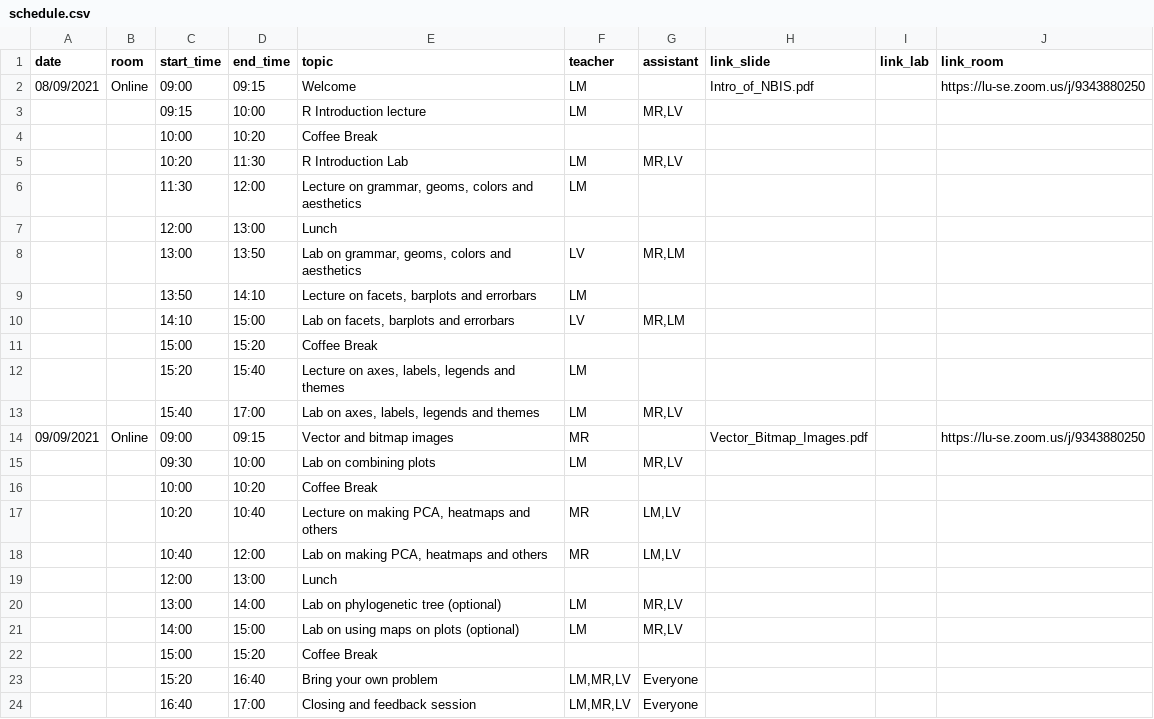
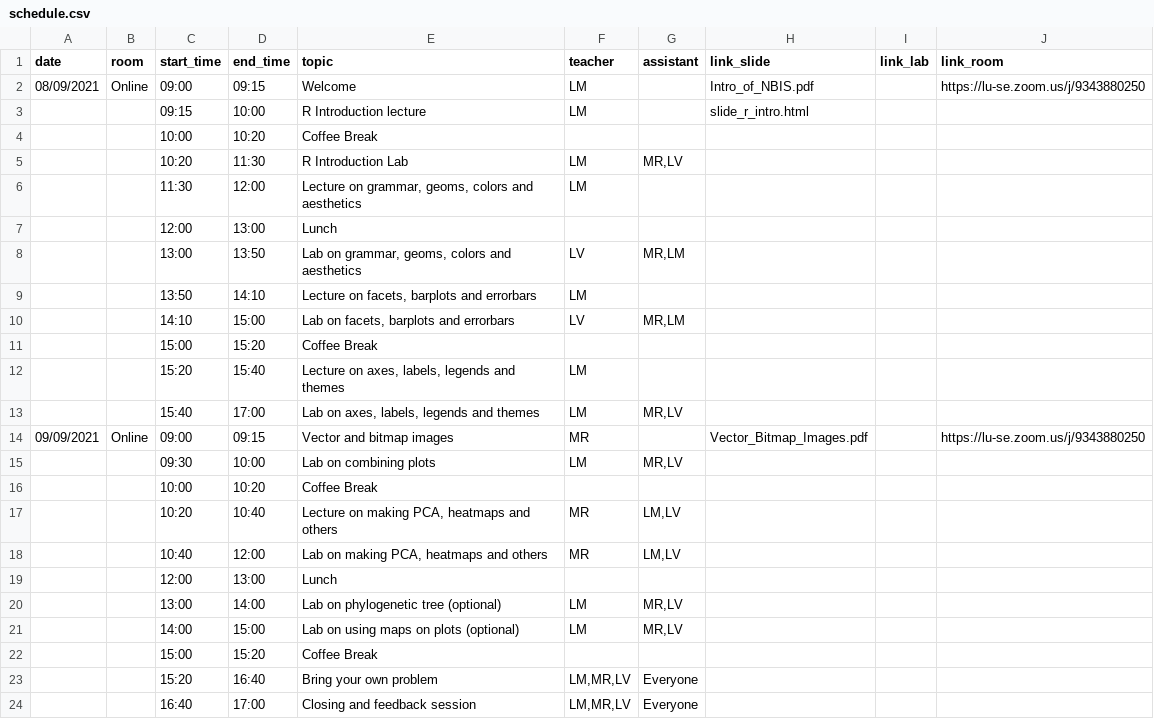
Before and after one commit to NBISweden/workshop-plotting-in-r, a CSV file: schedule.csv, drawn as a sheet.

Commit message:
updating slide r intro

```diff
--- a/schedule.csv
+++ b/schedule.csv
@@ -2,3 +2,3 @@ date;room;start_time;end_time;topic;teacher;assistant;link_slide;link_lab;link_r
 08/09/2021;Online;09:00;09:15;Welcome;LM;;Intro_of_NBIS.pdf;;https://lu-se.zoom.us/j/9343880250
-;;09:15;10:00;R Introduction lecture;LM;MR,LV;;;
+;;09:15;10:00;R Introduction lecture;LM;;slide_r_intro.html;;
 ;;10:00;10:20;Coffee Break;;;;;
```
